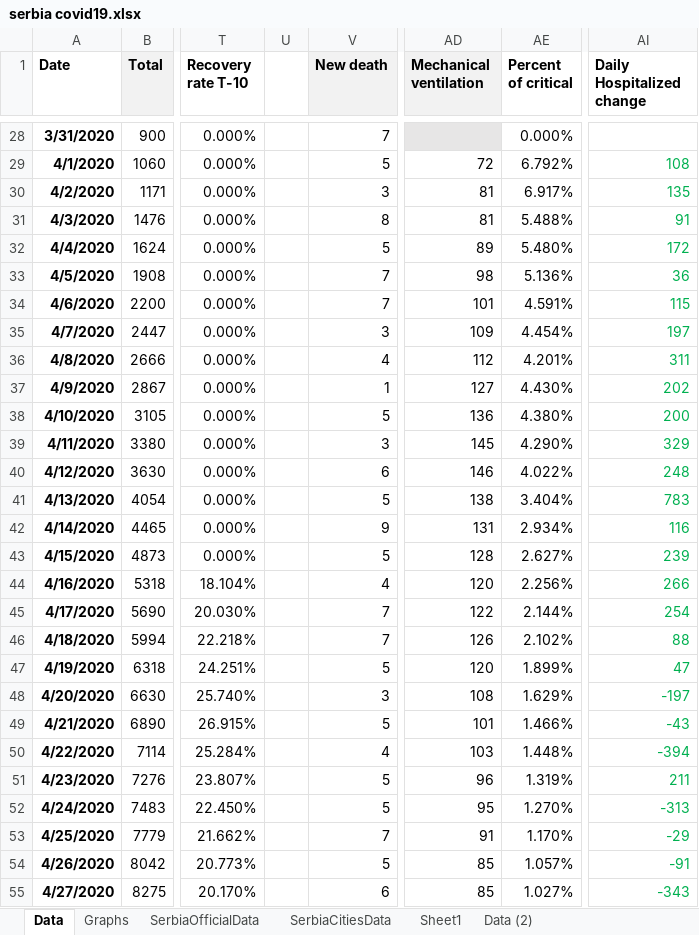
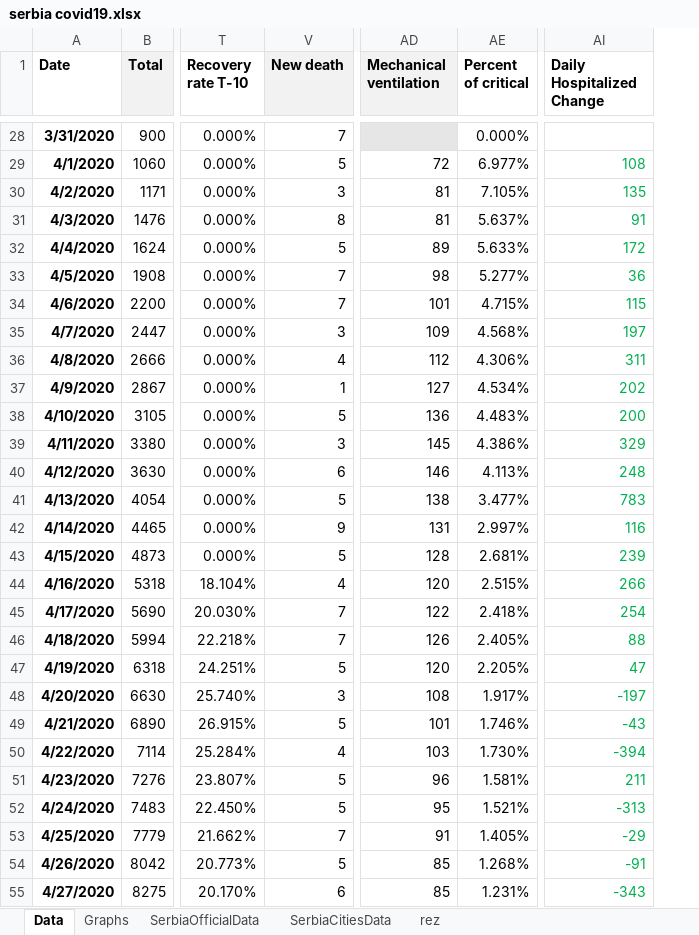
Before and after one commit to sasa-yovanovicc/covid-19, an Excel workbook: serbia covid19.xlsx, sheet Data, drawn as a sheet; only a part is shown, gaps mark what is left out; values as stored, in another font and other column widths than the file's, no borders; removed rows and columns are numbered as before the commit, all else as after; the diff covers the shown part only; the diff names each change by its address in the sheet, - before the commit and + after, or states it on an @@ line.

Commit message:
optimized with the use of official data. it should be checked periodically because the official data changes the order in the table.

```diff
--- a/serbia covid19.xlsx (sheet Data)
+++ b/serbia covid19.xlsx (sheet Data)
-sheet tab: Data (2)
+sheet tab: rez
-sheet tab: Sheet1
@@ column U hidden, empty @@
-AI1: Daily Hospitalized change
+AI1: Daily Hospitalized Change
-AE29 (Percent of critical): 6.792%
+AE29 (Percent of critical): 6.977%
-AE30 (Percent of critical): 6.917%
+AE30 (Percent of critical): 7.105%
-AE31 (Percent of critical): 5.488%
+AE31 (Percent of critical): 5.637%
-AE32 (Percent of critical): 5.480%
+AE32 (Percent of critical): 5.633%
-AE33 (Percent of critical): 5.136%
+AE33 (Percent of critical): 5.277%
-AE34 (Percent of critical): 4.591%
+AE34 (Percent of critical): 4.715%
-AE35 (Percent of critical): 4.454%
+AE35 (Percent of critical): 4.568%
-AE36 (Percent of critical): 4.201%
+AE36 (Percent of critical): 4.306%
-AE37 (Percent of critical): 4.430%
+AE37 (Percent of critical): 4.534%
-AE38 (Percent of critical): 4.380%
+AE38 (Percent of critical): 4.483%
-AE39 (Percent of critical): 4.290%
+AE39 (Percent of critical): 4.386%
-AE40 (Percent of critical): 4.022%
+AE40 (Percent of critical): 4.113%
-AE41 (Percent of critical): 3.404%
+AE41 (Percent of critical): 3.477%
-AE42 (Percent of critical): 2.934%
+AE42 (Percent of critical): 2.997%
-AE43 (Percent of critical): 2.627%
+AE43 (Percent of critical): 2.681%
-AE44 (Percent of critical): 2.256%
+AE44 (Percent of critical): 2.515%
-AE45 (Percent of critical): 2.144%
+AE45 (Percent of critical): 2.418%
-AE46 (Percent of critical): 2.102%
+AE46 (Percent of critical): 2.405%
-AE47 (Percent of critical): 1.899%
+AE47 (Percent of critical): 2.205%
-AE48 (Percent of critical): 1.629%
+AE48 (Percent of critical): 1.917%
-AE49 (Percent of critical): 1.466%
+AE49 (Percent of critical): 1.746%
-AE50 (Percent of critical): 1.448%
+AE50 (Percent of critical): 1.730%
-AE51 (Percent of critical): 1.319%
+AE51 (Percent of critical): 1.581%
-AE52 (Percent of critical): 1.270%
+AE52 (Percent of critical): 1.521%
-AE53 (Percent of critical): 1.170%
+AE53 (Percent of critical): 1.405%
-AE54 (Percent of critical): 1.057%
+AE54 (Percent of critical): 1.268%
-AE55 (Percent of critical): 1.027%
+AE55 (Percent of critical): 1.231%
```
Also changed, not shown: 58 added rows, 14 removed rows and 32 edited cells elsewhere in this sheet, sheet SerbiaCitiesData, sheet SerbiaOfficialData, formulas that keep their value, hidden cells, charts or pictures.
